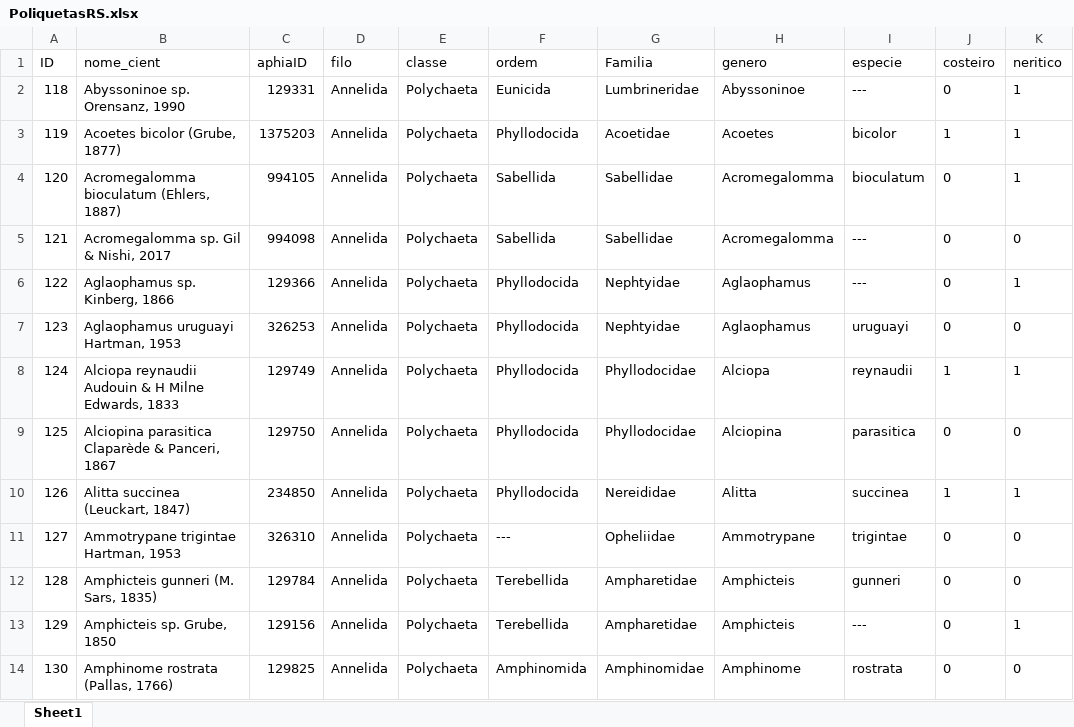
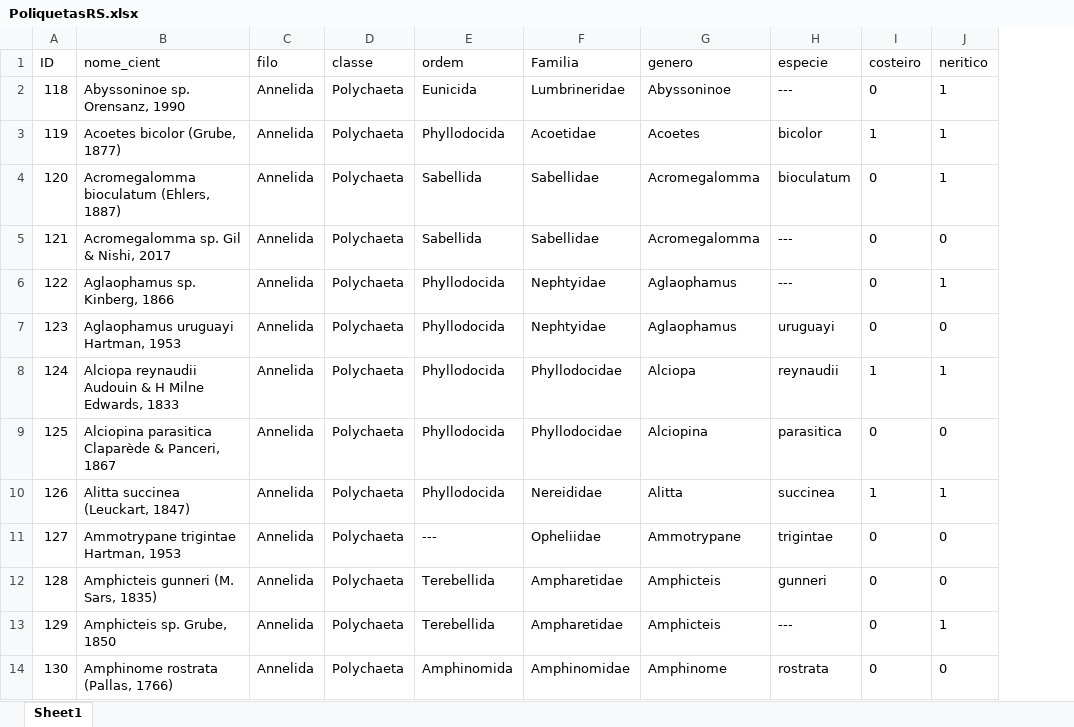
Before and after one commit to mauricio-camargo/Programacao_R_2025, an Excel workbook: PoliquetasRS.xlsx, sheet Sheet1, drawn as a sheet; only a part is shown; values as stored, in another font and other column widths than the file's, no borders; the diff names each change by its address in the sheet, - before the commit and + after, or states it on an @@ line.

```diff
--- a/PoliquetasRS.xlsx (sheet Sheet1)
+++ b/PoliquetasRS.xlsx (sheet Sheet1)
-column C (aphiaID), rows 2-14: 129331 | 1375203 | 994105 | 994098 | 129366 | 326253 | 129749 | 129750 | 234850 | 326310 | 129784 | 129156 | 129825
```
Also changed, not shown: 6 other files.
